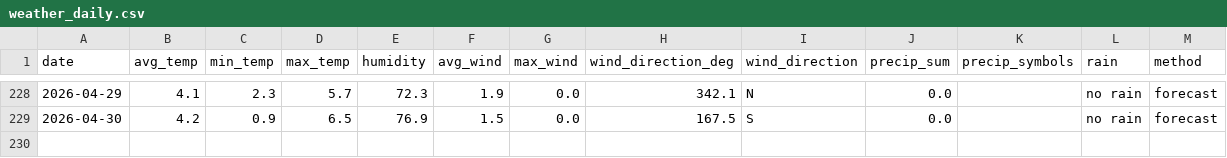
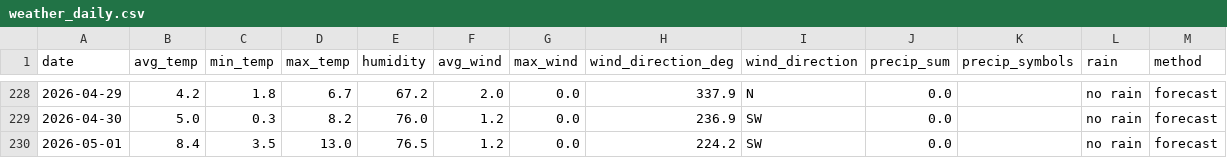
Before and after one commit to OlegChernodon/oc_public_reporitory, a CSV file: weather_daily.csv, drawn as a sheet; only a part is shown, gaps mark what is left out; the diff covers the shown part only.

```diff
--- a/weather_daily.csv
+++ b/weather_daily.csv
@@ -228,2 +228,3 @@ date,avg_temp,min_temp,max_temp,humidity,avg_wind,max_wind,wind_direction_deg,wi
-2026-04-29,4.1,2.3,5.7,72.3,1.9,0.0,342.1,N,0.0,,no rain,forecast
-2026-04-30,4.2,0.9,6.5,76.9,1.5,0.0,167.5,S,0.0,,no rain,forecast
+2026-04-29,4.2,1.8,6.7,67.2,2.0,0.0,337.9,N,0.0,,no rain,forecast
+2026-04-30,5.0,0.3,8.2,76.0,1.2,0.0,236.9,SW,0.0,,no rain,forecast
+2026-05-01,8.4,3.5,13.0,76.5,1.2,0.0,224.2,SW,0.0,,no rain,forecast
```
Also changed, not shown: 29 edited cells elsewhere in this file.
